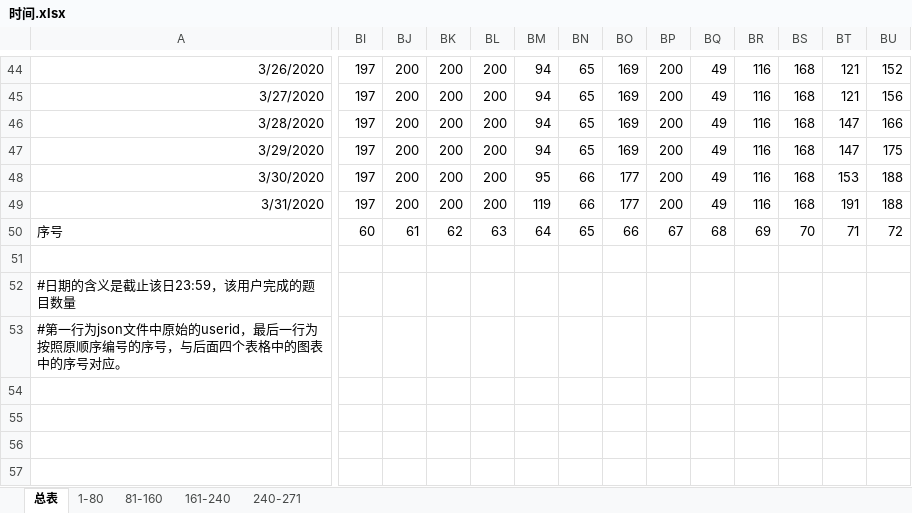
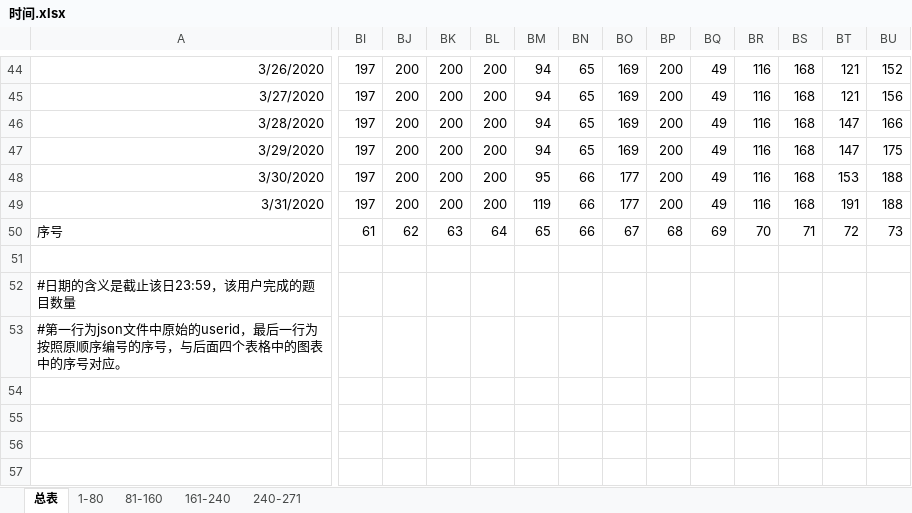
Before and after one commit to Kashimiya/BigCode, an Excel workbook: doc/时间.xlsx, sheet 总表, drawn as a sheet; only a part is shown, gaps mark what is left out; values as stored, in another font and other column widths than the file's, no borders; the diff covers the shown part only; the diff names each change by its address in the sheet, - before the commit and + after, or states it on an @@ line.

Commit message:
zw:xlsx序号错误的修正，将60-271修改成61-272

```diff
--- a/doc/时间.xlsx (sheet 总表)
+++ b/doc/时间.xlsx (sheet 总表)
-BI50: 60
+BI50: 61
-BJ50: 61
+BJ50: 62
-BK50: 62
+BK50: 63
-BL50: 63
+BL50: 64
-BM50: 64
+BM50: 65
-BN50: 65
+BN50: 66
-BO50: 66
+BO50: 67
-BP50: 67
+BP50: 68
-BQ50: 68
+BQ50: 69
-BR50: 69
+BR50: 70
-BS50: 70
+BS50: 71
-BT50: 71
+BT50: 72
-BU50: 72
+BU50: 73
```
Also changed, not shown: 199 edited cells elsewhere in this sheet, charts or pictures.
